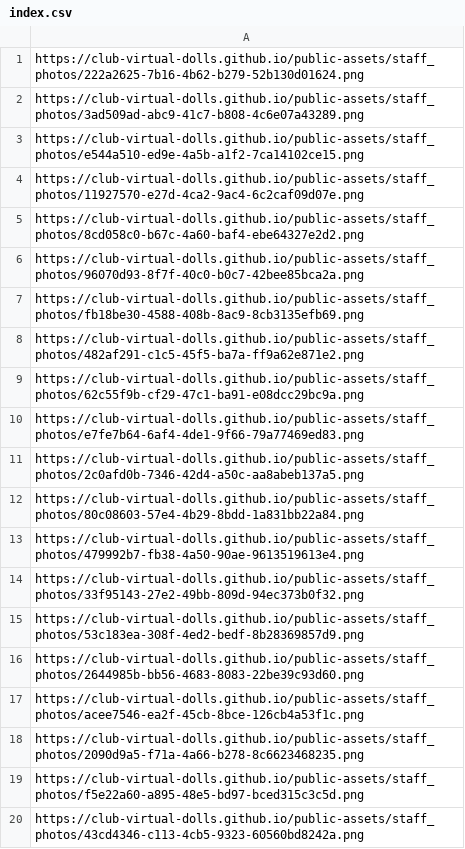
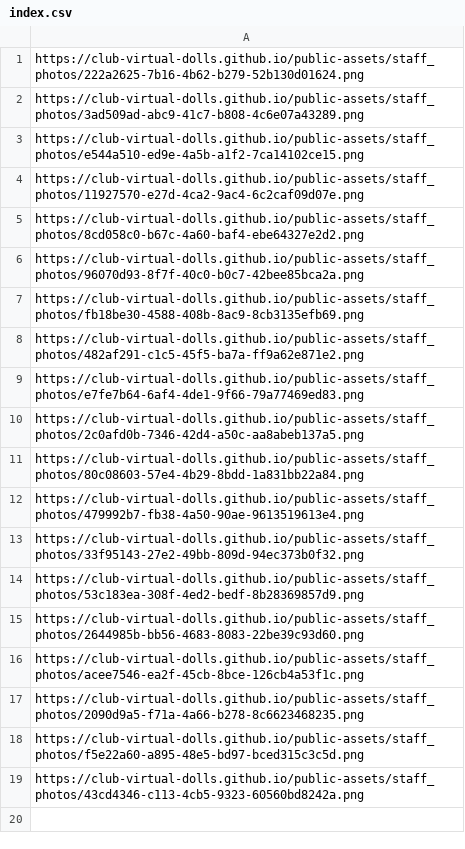
Before and after one commit to club-virtual-dolls/public-assets, a CSV file: staff_photos/index.csv, drawn as a sheet; the diff names each change by its address in the sheet, - before the commit and + after, or states it on an @@ line.

```diff
--- a/staff_photos/index.csv
+++ b/staff_photos/index.csv
-row 9: https://club-virtual-dolls.github.io/public-assets/staff_photos/62c55f9b-cf29-47c1-ba91-e08dcc29bc9a.png
```
